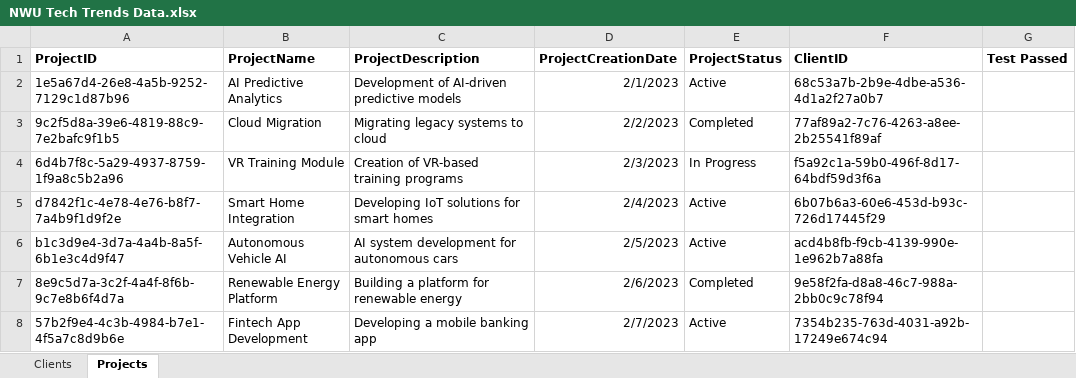
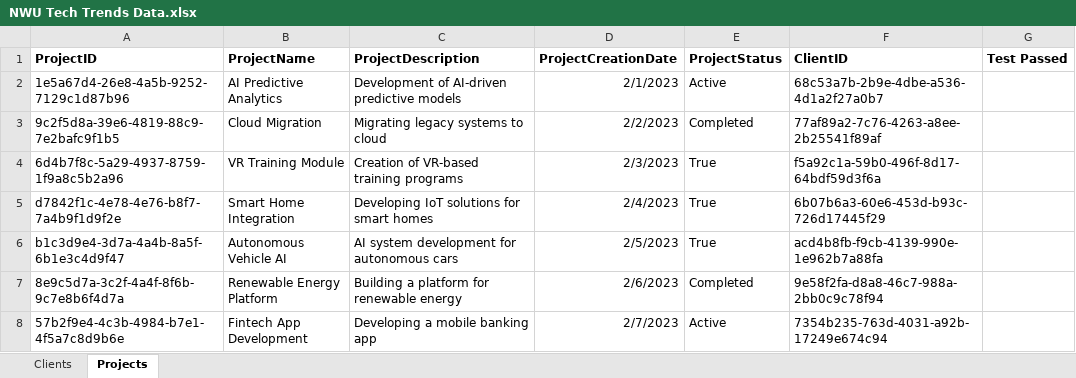
Before and after one commit to BonnieSibisi08/CMPG-323-Project-4---42563690, an Excel workbook: NWU Tech Trends Data.xlsx, sheet Projects, drawn as a sheet; only a part is shown; values as stored, in another font and other column widths than the file's, no borders; the diff names each change by its address in the sheet, - before the commit and + after, or states it on an @@ line.

Commit message:
Added a sequence for editing and deleting project

```diff
--- a/NWU Tech Trends Data.xlsx (sheet Projects)
+++ b/NWU Tech Trends Data.xlsx (sheet Projects)
-E4 (ProjectStatus): In Progress
+E4 (ProjectStatus): True
-E5:E6 (ProjectStatus): Active
+E5:E6 (ProjectStatus): True
```
Also changed, not shown: 45 other files.
